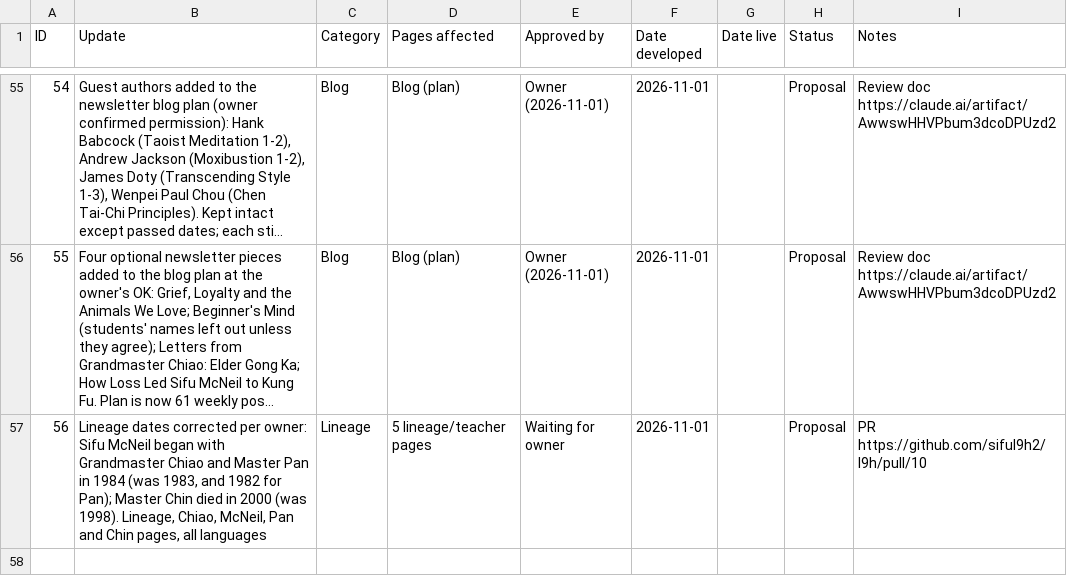
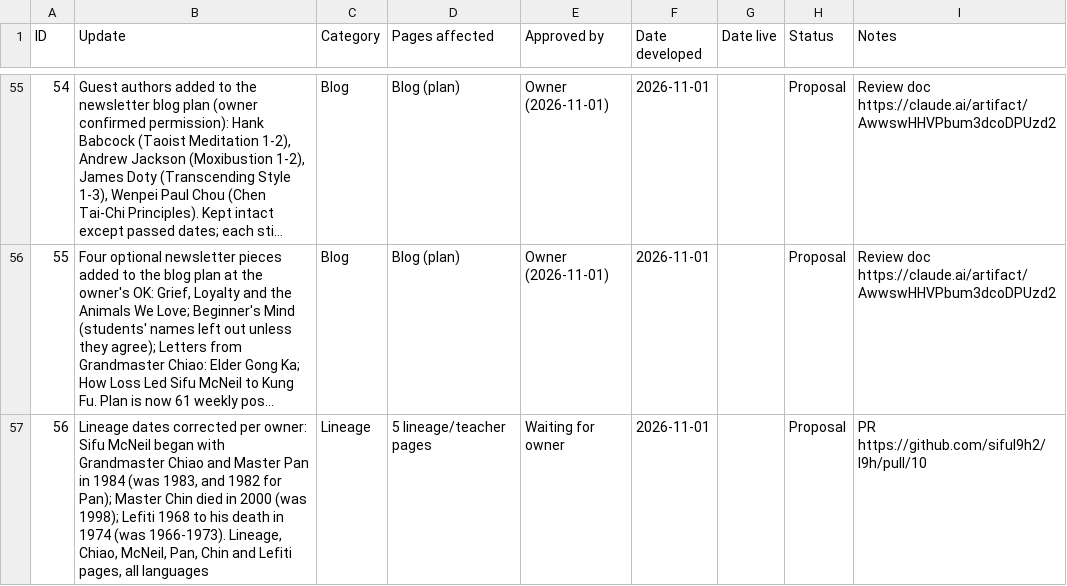
Before and after one commit to siful9h2/l9h, a CSV file: tools/update-log.csv, drawn as a sheet; only a part is shown, gaps mark what is left out; long unchanged cells end in …; the diff names each change by its address in the sheet, - before the commit and + after, or states it on an @@ line.

```diff
--- a/tools/update-log.csv
+++ b/tools/update-log.csv
-B57 (Update): …2000 (was 1998). Lineage, Chiao, McNeil, Pan and Chin pages, all…
+B57 (Update): …2000 (was 1998); Lefiti 1968 to his death in 1974 (was 1966-1973). Lineage, Chiao, McNeil, Pan, Chin and Lefiti pages, all…
```
Also changed, not shown: 1 other file.
